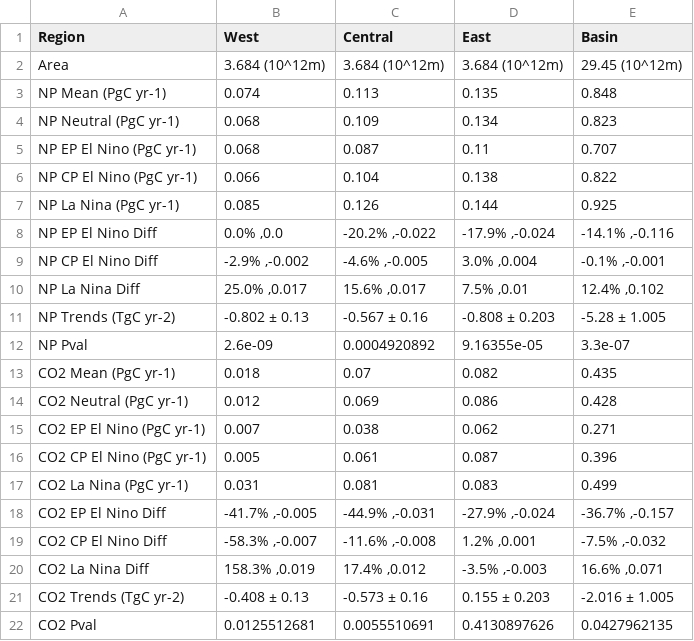
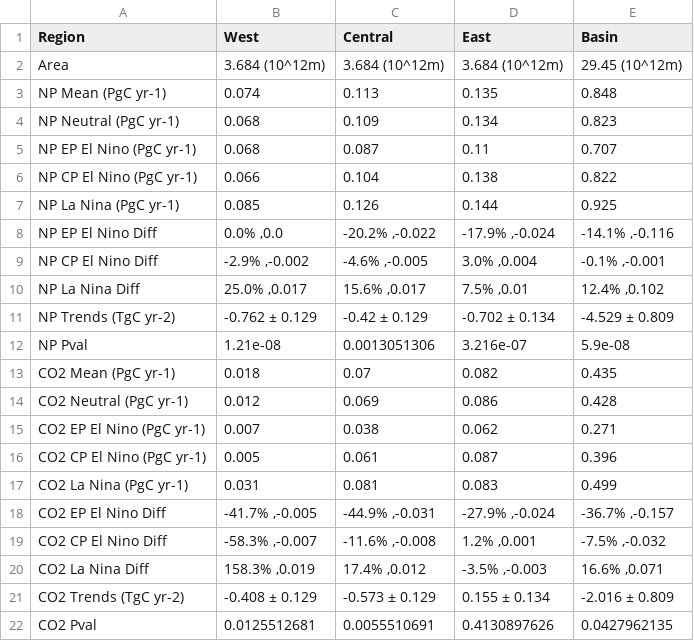
Before and after one commit to nicpittman/tropical_pacific_carbon_export, a CSV file: processed/results/carbon_mass.csv, drawn as a sheet.

```diff
--- a/processed/results/carbon_mass.csv
+++ b/processed/results/carbon_mass.csv
@@ -10,4 +10,4 @@ NP CP El Nino Diff,"-2.9% ,-0.002","-4.6% ,-0.005","3.0% ,0.004","-0.1% ,-0.001"
 NP La Nina Diff,"25.0% ,0.017","15.6% ,0.017","7.5% ,0.01","12.4% ,0.102"
-NP Trends (TgC yr-2),-0.802 ± 0.13,-0.567 ± 0.16,-0.808 ± 0.203,-5.28 ± 1.005
-NP Pval,2.6e-09,0.0004920892,9.16355e-05,3.3e-07
+NP Trends (TgC yr-2),-0.762 ± 0.129,-0.42 ± 0.129,-0.702 ± 0.134,-4.529 ± 0.809
+NP Pval,1.21e-08,0.0013051306,3.216e-07,5.9e-08
 CO2 Mean (PgC yr-1),0.018,0.07,0.082,0.435
@@ -20,3 +20,3 @@ CO2 CP El Nino Diff,"-58.3% ,-0.007","-11.6% ,-0.008","1.2% ,0.001","-7.5% ,-0.0
 CO2 La Nina Diff,"158.3% ,0.019","17.4% ,0.012","-3.5% ,-0.003","16.6% ,0.071"
-CO2 Trends (TgC yr-2),-0.408 ± 0.13,-0.573 ± 0.16,0.155 ± 0.203,-2.016 ± 1.005
+CO2 Trends (TgC yr-2),-0.408 ± 0.129,-0.573 ± 0.129,0.155 ± 0.134,-2.016 ± 0.809
 CO2 Pval,0.0125512681,0.0055510691,0.4130897626,0.0427962135
```
Also changed, not shown: 10 other files.
